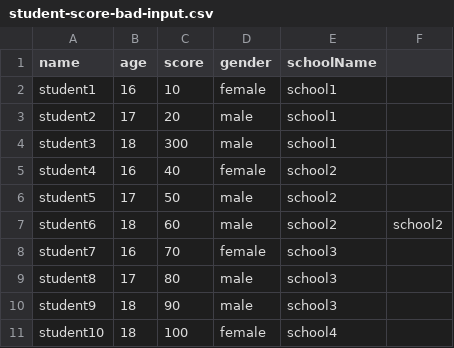
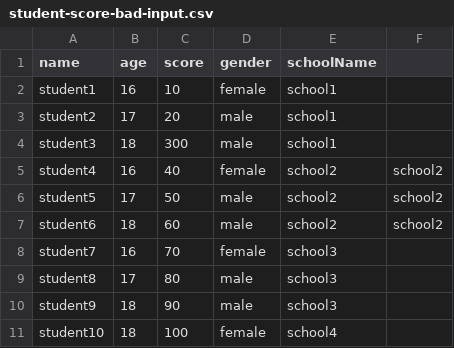
Before and after one commit to NguyenXuanHuong/spring-batch, a CSV file: src/main/resources/csv/student-score-bad-input.csv, drawn as a sheet.

```diff
--- a/src/main/resources/csv/student-score-bad-input.csv
+++ b/src/main/resources/csv/student-score-bad-input.csv
@@ -4,4 +4,4 @@ student2,17,20,male,school1
 student3,18,300,male,school1
-student4,16,40,female,school2
-student5,17,50,male,school2
+student4,16,40,female,school2,school2
+student5,17,50,male,school2,school2
 student6,18,60,male,school2,school2
```
Also changed, not shown: 4 other files.
